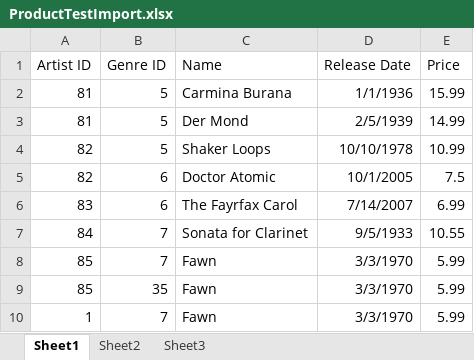
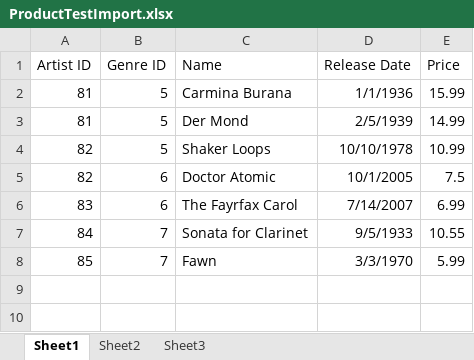
Before and after one commit to mmfraser/Group6-CW, an Excel workbook: DemoSSs/ProductTestImport.xlsx, sheet Sheet1, drawn as a sheet; values as stored, in another font and other column widths than the file's, no borders; the diff names each change by its address in the sheet, - before the commit and + after, or states it on an @@ line.

```diff
--- a/DemoSSs/ProductTestImport.xlsx (sheet Sheet1)
+++ b/DemoSSs/ProductTestImport.xlsx (sheet Sheet1)
-row 9: 85 | 35 | Fawn | 3/3/1970 | 5.99
-row 10: 1 | 7 | Fawn | 3/3/1970 | 5.99
```
Also changed, not shown: DemoSSs/ArtistTestImport.xlsx, 14 other files.
